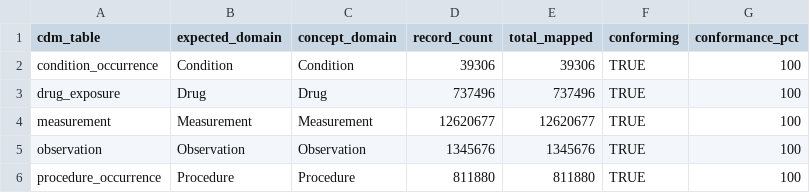
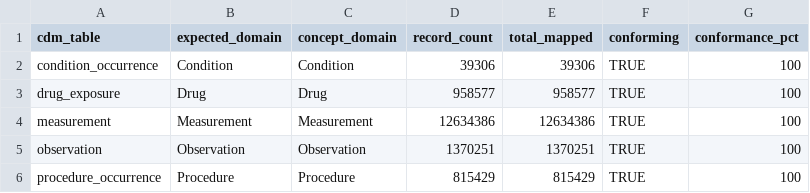
Before and after one commit to ablack3/ETLDelphi, a CSV file: inst/shiny/mapping_quality/mapping_quality_results/09_domain_conformance.csv, drawn as a sheet.

```diff
--- a/inst/shiny/mapping_quality/mapping_quality_results/09_domain_conformance.csv
+++ b/inst/shiny/mapping_quality/mapping_quality_results/09_domain_conformance.csv
@@ -2,5 +2,5 @@
 "condition_occurrence","Condition","Condition",39306,39306,TRUE,100
-"drug_exposure","Drug","Drug",737496,737496,TRUE,100
-"measurement","Measurement","Measurement",12620677,12620677,TRUE,100
-"observation","Observation","Observation",1345676,1345676,TRUE,100
-"procedure_occurrence","Procedure","Procedure",811880,811880,TRUE,100
+"drug_exposure","Drug","Drug",958577,958577,TRUE,100
+"measurement","Measurement","Measurement",12634386,12634386,TRUE,100
+"observation","Observation","Observation",1370251,1370251,TRUE,100
+"procedure_occurrence","Procedure","Procedure",815429,815429,TRUE,100
```
Also changed, not shown: inst/shiny/mapping_quality/mapping_quality_results/01_unmapped_concepts_by_table.csv, inst/shiny/mapping_quality/mapping_quality_results/03_record_counts_by_table.csv, 33 other files.
